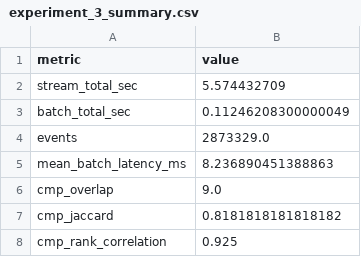
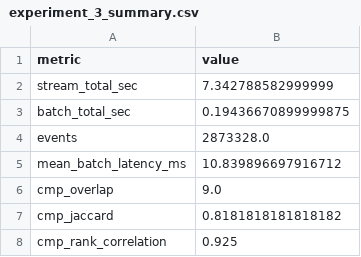
Before and after one commit to LiangSihan0926/nyc_taxi_monitor, a CSV file: reports/experiment_3_summary.csv, drawn as a sheet.

```diff
--- a/reports/experiment_3_summary.csv
+++ b/reports/experiment_3_summary.csv
@@ -1,6 +1,6 @@
 metric,value
-stream_total_sec,5.574432709
-batch_total_sec,0.11246208300000049
-events,2873329.0
-mean_batch_latency_ms,8.236890451388863
+stream_total_sec,7.342788582999999
+batch_total_sec,0.19436670899999875
+events,2873328.0
+mean_batch_latency_ms,10.839896697916712
 cmp_overlap,9.0
```
Also changed, not shown: reports/experiment_1_overall.csv, reports/experiment_1_per_hour.csv, 5 other files.
